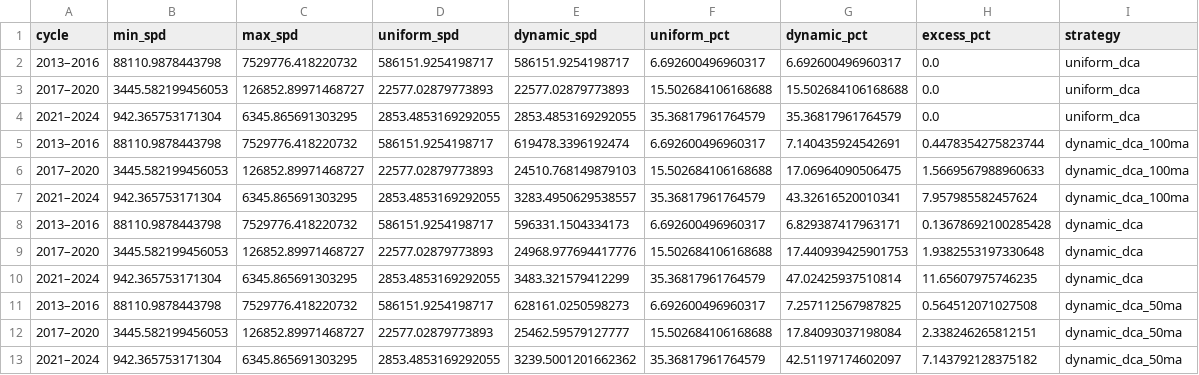
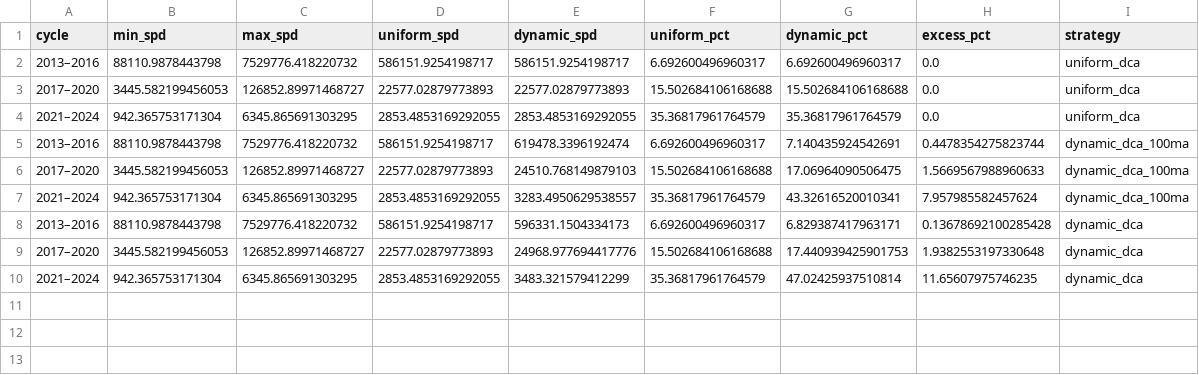
Before and after one commit to hypertrial/hypertrial, a CSV file: results/spd_by_cycle.csv, drawn as a sheet.

```diff
--- a/results/spd_by_cycle.csv
+++ b/results/spd_by_cycle.csv
@@ -10,4 +10 @@ cycle,min_spd,max_spd,uniform_spd,dynamic_spd,uniform_pct,dynamic_pct,excess_pct
 2021–2024,942.365753171304,6345.865691303295,2853.4853169292055,3483.321579412299,35.36817961764579,47.02425937510814,11.65607975746235,dynamic_dca
-2013–2016,88110.9878443798,7529776.418220732,586151.9254198717,628161.0250598273,6.692600496960317,7.257112567987825,0.564512071027508,dynamic_dca_50ma
-2017–2020,3445.582199456053,126852.89971468727,22577.02879773893,25462.59579127777,15.502684106168688,17.84093037198084,2.338246265812151,dynamic_dca_50ma
-2021–2024,942.365753171304,6345.865691303295,2853.4853169292055,3239.5001201662362,35.36817961764579,42.51197174602097,7.143792128375182,dynamic_dca_50ma
```
Also changed, not shown: results/strategy_summary.csv, 6 other files.
